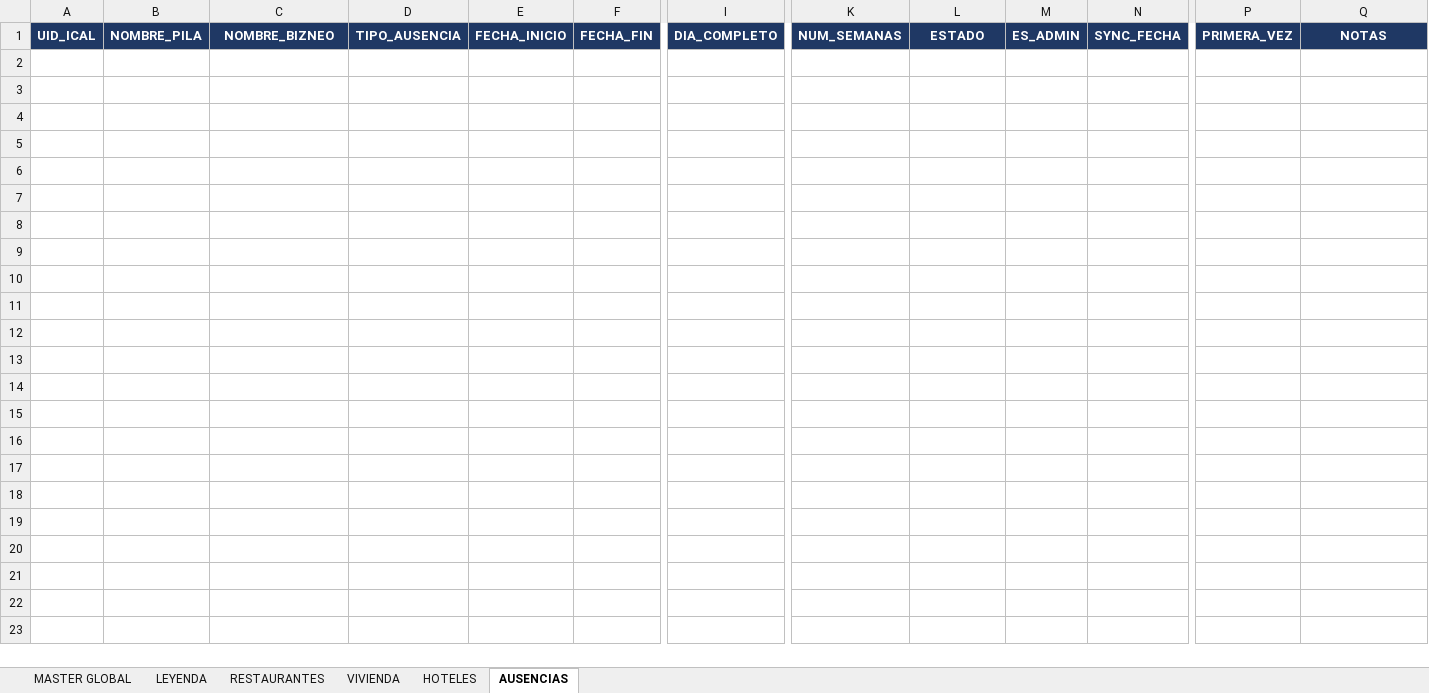
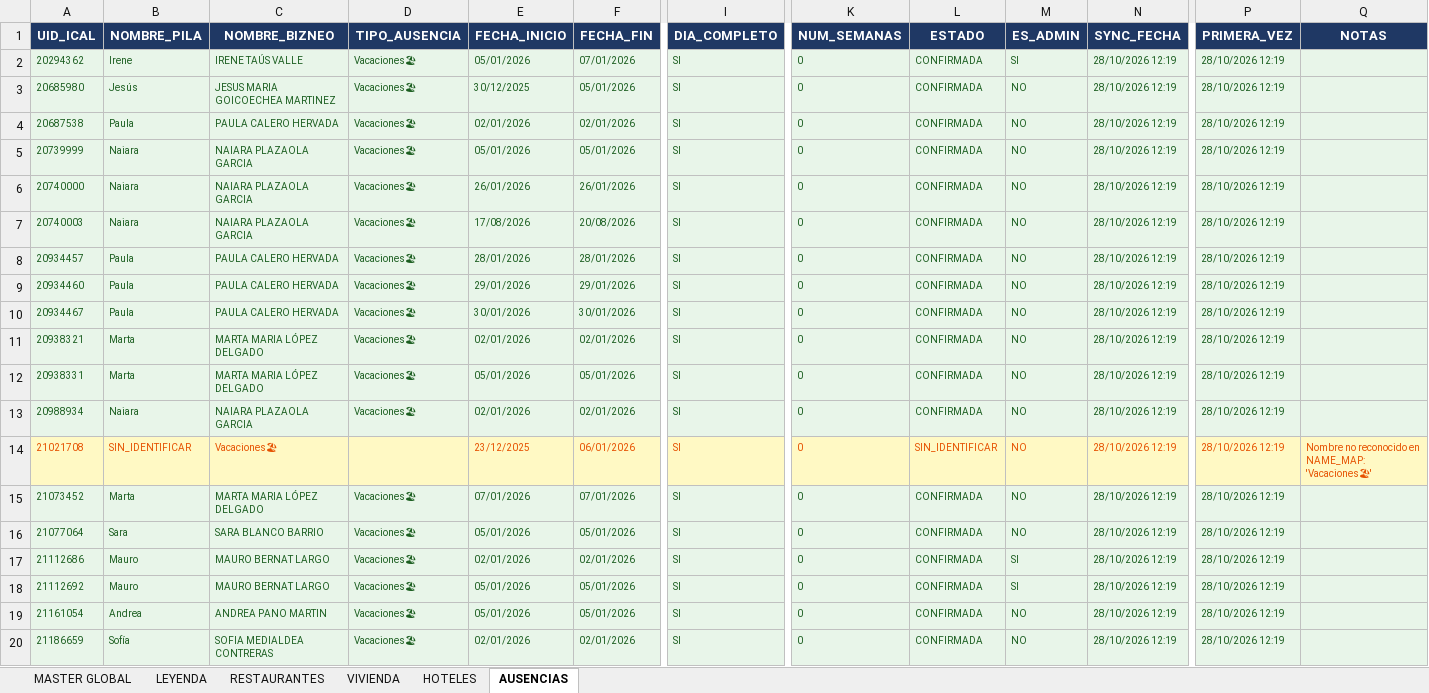
Before and after one commit to javierjimenezcisneros-create/apds-pm-estudio, an Excel workbook: PM_ESTUDIO_MASTER_COMPLETO.xlsx, sheet AUSENCIAS, drawn as a sheet; only a part is shown, gaps mark what is left out; values as stored, in another font and other column widths than the file's, no borders; rows hold the shown columns only; the diff covers the shown part only; the diff names each change by its address in the sheet, - before the commit and + after, or states it on an @@ line.

```diff
--- a/PM_ESTUDIO_MASTER_COMPLETO.xlsx (sheet AUSENCIAS)
+++ b/PM_ESTUDIO_MASTER_COMPLETO.xlsx (sheet AUSENCIAS)
+row 2: 20294362 | Irene | IRENE TAÚS VALLE | Vacaciones🏖 | 05/01/2026 | 07/01/2026 | SI | 0 | CONFIRMADA | SI | 28/10/2026 12:19 | 28/10/2026 12:19
+row 3: 20685980 | Jesús | JESUS MARIA GOICOECHEA MARTINEZ | Vacaciones🏖 | 30/12/2025 | 05/01/2026 | SI | 0 | CONFIRMADA | NO | 28/10/2026 12:19 | 28/10/2026 12:19
+row 4: 20687538 | Paula | PAULA CALERO HERVADA | Vacaciones🏖 | 02/01/2026 | 02/01/2026 | SI | 0 | CONFIRMADA | NO | 28/10/2026 12:19 | 28/10/2026 12:19
+row 5: 20739999 | Naiara | NAIARA PLAZAOLA GARCIA | Vacaciones🏖 | 05/01/2026 | 05/01/2026 | SI | 0 | CONFIRMADA | NO | 28/10/2026 12:19 | 28/10/2026 12:19
+row 6: 20740000 | Naiara | NAIARA PLAZAOLA GARCIA | Vacaciones🏖 | 26/01/2026 | 26/01/2026 | SI | 0 | CONFIRMADA | NO | 28/10/2026 12:19 | 28/10/2026 12:19
+row 7: 20740003 | Naiara | NAIARA PLAZAOLA GARCIA | Vacaciones🏖 | 17/08/2026 | 20/08/2026 | SI | 0 | CONFIRMADA | NO | 28/10/2026 12:19 | 28/10/2026 12:19
+row 8: 20934457 | Paula | PAULA CALERO HERVADA | Vacaciones🏖 | 28/01/2026 | 28/01/2026 | SI | 0 | CONFIRMADA | NO | 28/10/2026 12:19 | 28/10/2026 12:19
+row 9: 20934460 | Paula | PAULA CALERO HERVADA | Vacaciones🏖 | 29/01/2026 | 29/01/2026 | SI | 0 | CONFIRMADA | NO | 28/10/2026 12:19 | 28/10/2026 12:19
+row 10: 20934467 | Paula | PAULA CALERO HERVADA | Vacaciones🏖 | 30/01/2026 | 30/01/2026 | SI | 0 | CONFIRMADA | NO | 28/10/2026 12:19 | 28/10/2026 12:19
+row 11: 20938321 | Marta | MARTA MARIA LÓPEZ DELGADO | Vacaciones🏖 | 02/01/2026 | 02/01/2026 | SI | 0 | CONFIRMADA | NO | 28/10/2026 12:19 | 28/10/2026 12:19
+row 12: 20938331 | Marta | MARTA MARIA LÓPEZ DELGADO | Vacaciones🏖 | 05/01/2026 | 05/01/2026 | SI | 0 | CONFIRMADA | NO | 28/10/2026 12:19 | 28/10/2026 12:19
+row 13: 20988934 | Naiara | NAIARA PLAZAOLA GARCIA | Vacaciones🏖 | 02/01/2026 | 02/01/2026 | SI | 0 | CONFIRMADA | NO | 28/10/2026 12:19 | 28/10/2026 12:19
+row 14: 21021708 | SIN_IDENTIFICAR | Vacaciones🏖 |  | 23/12/2025 | 06/01/2026 | SI | 0 | SIN_IDENTIFICAR | NO | 28/10/2026 12:19 | 28/10/2026 12:19 | Nombre no reconocido en NAME_MAP: 'Vacaciones🏖'
+row 15: 21073452 | Marta | MARTA MARIA LÓPEZ DELGADO | Vacaciones🏖 | 07/01/2026 | 07/01/2026 | SI | 0 | CONFIRMADA | NO | 28/10/2026 12:19 | 28/10/2026 12:19
+row 16: 21077064 | Sara | SARA BLANCO BARRIO | Vacaciones🏖 | 05/01/2026 | 05/01/2026 | SI | 0 | CONFIRMADA | NO | 28/10/2026 12:19 | 28/10/2026 12:19
+row 17: 21112686 | Mauro | MAURO BERNAT LARGO | Vacaciones🏖 | 02/01/2026 | 02/01/2026 | SI | 0 | CONFIRMADA | SI | 28/10/2026 12:19 | 28/10/2026 12:19
+row 18: 21112692 | Mauro | MAURO BERNAT LARGO | Vacaciones🏖 | 05/01/2026 | 05/01/2026 | SI | 0 | CONFIRMADA | SI | 28/10/2026 12:19 | 28/10/2026 12:19
+row 19: 21161054 | Andrea | ANDREA PANO MARTIN | Vacaciones🏖 | 05/01/2026 | 05/01/2026 | SI | 0 | CONFIRMADA | NO | 28/10/2026 12:19 | 28/10/2026 12:19
+row 20: 21186659 | Sofía | SOFIA MEDIALDEA CONTRERAS | Vacaciones🏖 | 02/01/2026 | 02/01/2026 | SI | 0 | CONFIRMADA | NO | 28/10/2026 12:19 | 28/10/2026 12:19
```
Also changed, not shown: 94 added rows elsewhere in this sheet.
